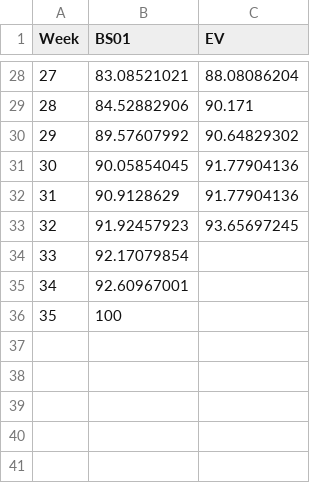
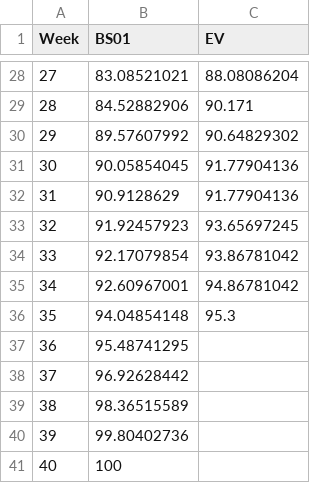
Before and after one commit to namkyodai/BusinessAnalytics, a CSV file: EVM/Scurve.csv, drawn as a sheet; only a part is shown, gaps mark what is left out; addresses are those after the commit; the diff names each change by its address in the sheet, - before the commit and + after, or states it on an @@ line.

Commit message:
Excel sheets combination

```diff
--- a/EVM/Scurve.csv
+++ b/EVM/Scurve.csv
-C34 (EV): (empty)
+C34 (EV): 93.86781042
-C35 (EV): (empty)
+C35 (EV): 94.86781042
+row 36: 35 | 94.04854148 | 95.3
+row 37: 36 | 95.48741295
+row 38: 37 | 96.92628442
+row 39: 38 | 98.36515589
+row 40: 39 | 99.80402736
@@ column A (Week) renumbered from row 41 down @@
```
Also changed, not shown: 31 other files.
